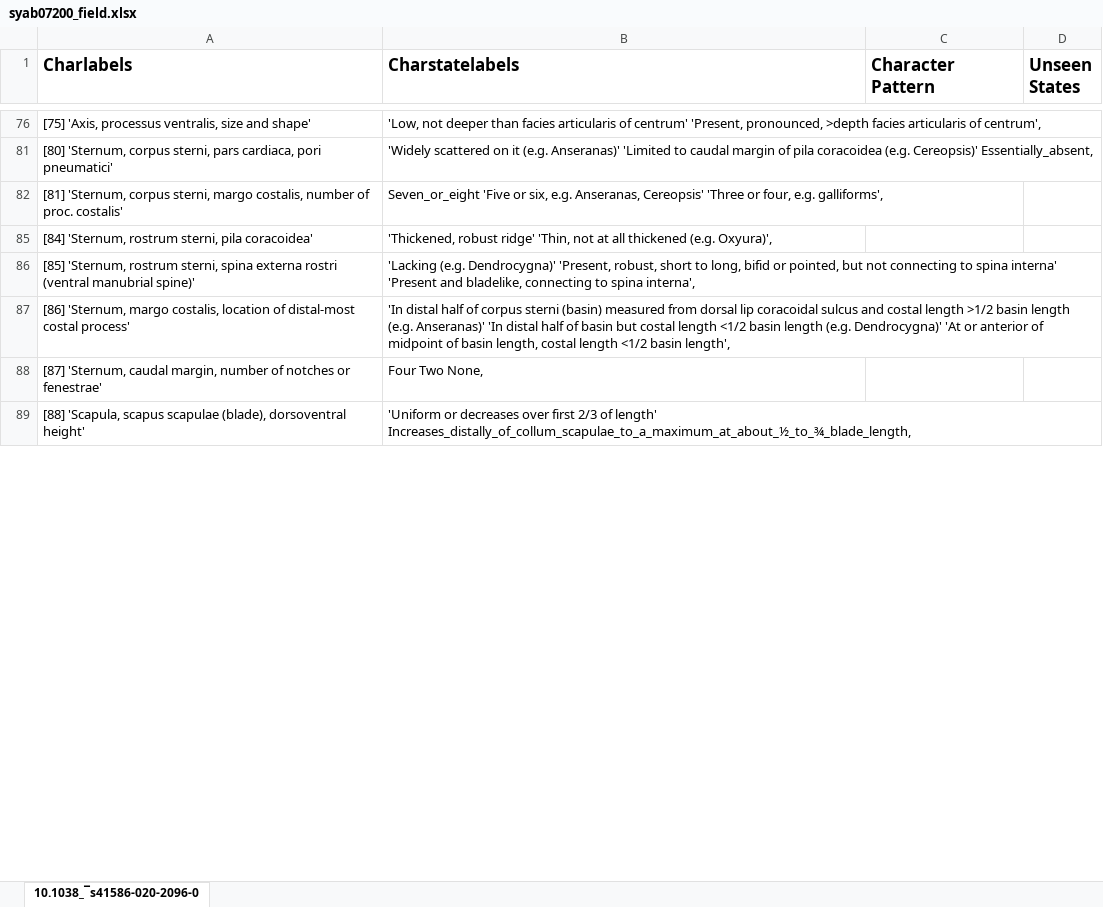
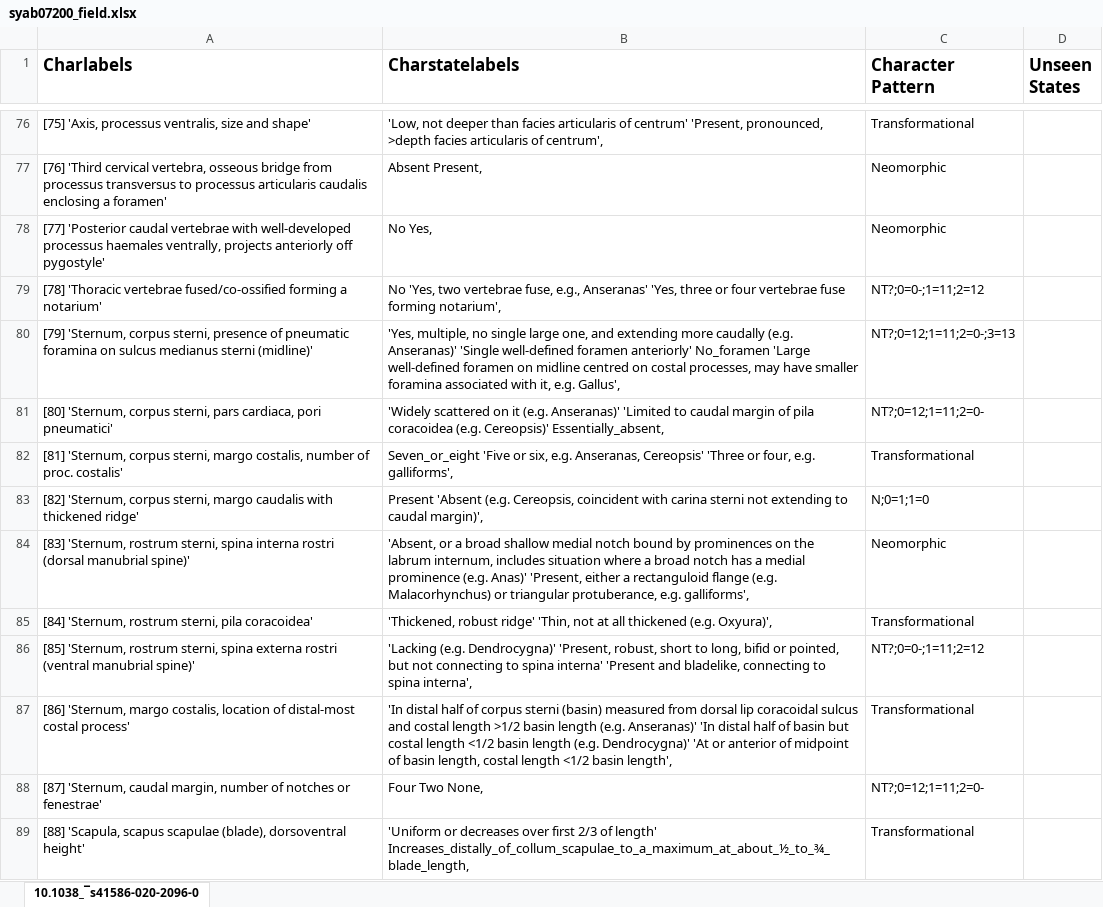
Before and after one commit to neo-trans/matrices, an Excel workbook: syab07200_field.xlsx, sheet 10.1038_¯s41586-020-2096-0, drawn as a sheet; only a part is shown, gaps mark what is left out; values as stored, in another font and other column widths than the file's, no borders; the diff covers the shown part only; the diff names each change by its address in the sheet, - before the commit and + after, or states it on an @@ line.

```diff
--- a/syab07200_field.xlsx (sheet 10.1038_¯s41586-020-2096-0)
+++ b/syab07200_field.xlsx (sheet 10.1038_¯s41586-020-2096-0)
-C76 (Character Pattern): (empty)
+C76 (Character Pattern): Transformational
@@ row 77 unhidden: [76] 'Third cervical vertebra, osseous bridge from processus transversus to processus articularis caudalis enclosing a foramen' | Absent Present, | Neomorphic @@
@@ row 78 unhidden: [77] 'Posterior caudal vertebrae with well-developed processus haemales ventrally, projects anteriorly off pygostyle' | No Yes, | Neomorphic @@
@@ row 79 unhidden: [78] 'Thoracic vertebrae fused/co-ossified forming a notarium' | No 'Yes, two vertebrae fuse, e.g., Anseranas' 'Yes, three or four vertebrae fuse forming notarium', | NT?;0=0-;1=11;2=12 @@
@@ row 80 unhidden: [79] 'Sternum, corpus sterni, presence of pneumatic foramina on sulcus medianus sterni (midline)' | 'Yes, multiple, no single large one, and extending more caudally (e.g. Anseranas)' 'Single well-defined foramen anteriorly' No_foramen 'Large well-defined foramen on midline centred on costal processes, may have smaller foramina associated with it, e.g. Gallus', | NT?;0=12;1=11;2=0-;3=13 @@
-C81 (Character Pattern): (empty)
+C81 (Character Pattern): NT?;0=12;1=11;2=0-
-C82 (Character Pattern): (empty)
+C82 (Character Pattern): Transformational
@@ row 83 unhidden: [82] 'Sternum, corpus sterni, margo caudalis with thickened ridge' | Present 'Absent (e.g. Cereopsis, coincident with carina sterni not extending to caudal margin)', | N;0=1;1=0 @@
@@ row 84 unhidden: [83] 'Sternum, rostrum sterni, spina interna rostri (dorsal manubrial spine)' | 'Absent, or a broad shallow medial notch bound by prominences on the labrum internum, includes situation where a broad notch has a medial prominence (e.g. Anas)' 'Present, either a rectanguloid flange (e.g. Malacorhynchus) or triangular protuberance, e.g. galliforms', | Neomorphic @@
-C85 (Character Pattern): (empty)
+C85 (Character Pattern): Transformational
-C86 (Character Pattern): (empty)
+C86 (Character Pattern): NT?;0=0-;1=11;2=12
-C87 (Character Pattern): (empty)
+C87 (Character Pattern): Transformational
-C88 (Character Pattern): (empty)
+C88 (Character Pattern): NT?;0=12;1=11;2=0-
-C89 (Character Pattern): (empty)
+C89 (Character Pattern): Transformational
```
Also changed, not shown: 124 hidden or unhidden rows and 159 edited cells elsewhere in this sheet.
